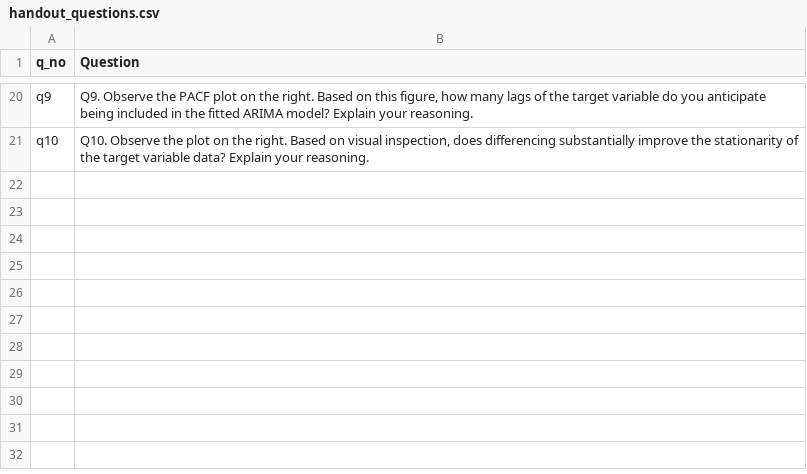
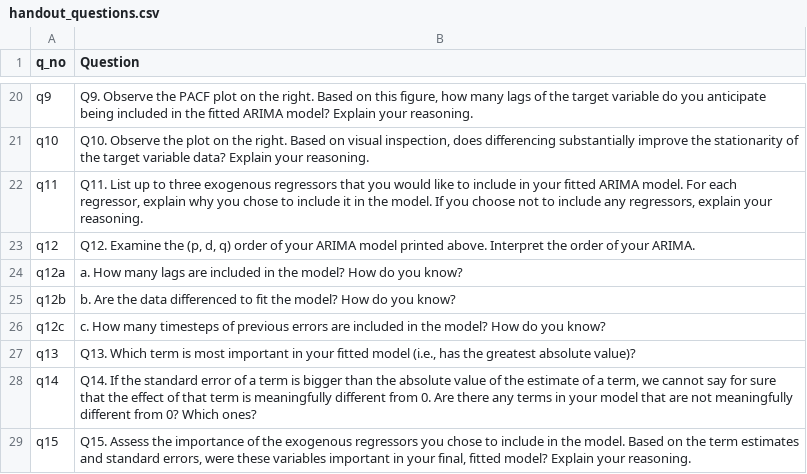
Before and after one commit to MacrosystemsEDDIE/module11, a CSV file: app/data/handout_questions.csv, drawn as a sheet; only a part is shown, gaps mark what is left out; the diff names each change by its address in the sheet, - before the commit and + after, or states it on an @@ line.

```diff
--- a/app/data/handout_questions.csv
+++ b/app/data/handout_questions.csv
+row 22: q11 | Q11. List up to three exogenous regressors that you would like to include in your fitted ARIMA model. For each regressor, explain why you chose to include it in the model. If you choose not to include any regressors, explain your reasoning.
+row 23: q12 | Q12. Examine the (p, d, q) order of your ARIMA model printed above. Interpret the order of your ARIMA.
+row 24: q12a | a. How many lags are included in the model? How do you know?
+row 25: q12b | b. Are the data differenced to fit the model? How do you know?
+row 26: q12c | c. How many timesteps of previous errors are included in the model? How do you know?
+row 27: q13 | Q13. Which term is most important in your fitted model (i.e., has the greatest absolute value)?
+row 28: q14 | Q14. If the standard error of a term is bigger than the absolute value of the estimate of a term, we cannot say for sure that the effect of that term is meaningfully different from 0. Are there any terms in your model that are not meaningfully different from 0? Which ones?
+row 29: q15 | Q15. Assess the importance of the exogenous regressors you chose to include in the model. Based on the term estimates and standard errors, were these variables important in your final, fitted model? Explain your reasoning.
```
Also changed, not shown: 5 other files.
